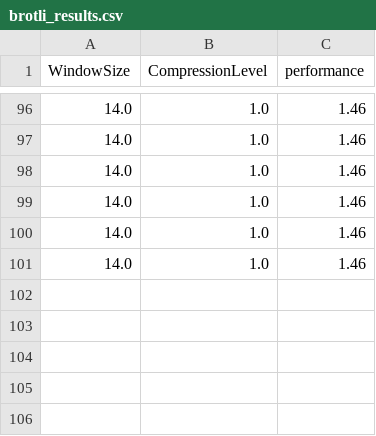
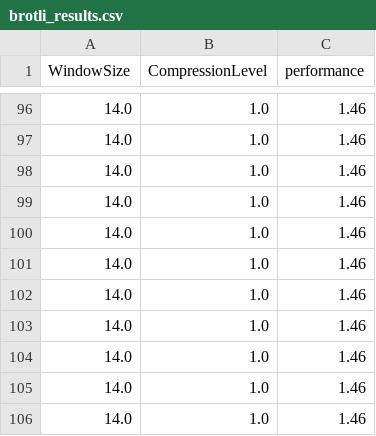
Before and after one commit to harryz8/ISE_ToolBuildingProject, a CSV file: results/brotli_results.csv, drawn as a sheet; only a part is shown, gaps mark what is left out.

```diff
--- a/results/brotli_results.csv
+++ b/results/brotli_results.csv
@@ -101 +101,6 @@ WindowSize,CompressionLevel,performance
 14.0,1.0,1.46
+14.0,1.0,1.46
+14.0,1.0,1.46
+14.0,1.0,1.46
+14.0,1.0,1.46
+14.0,1.0,1.46
```
Also changed, not shown: results/LLVM_results.csv, results/spear_results.csv, 4 other files.
